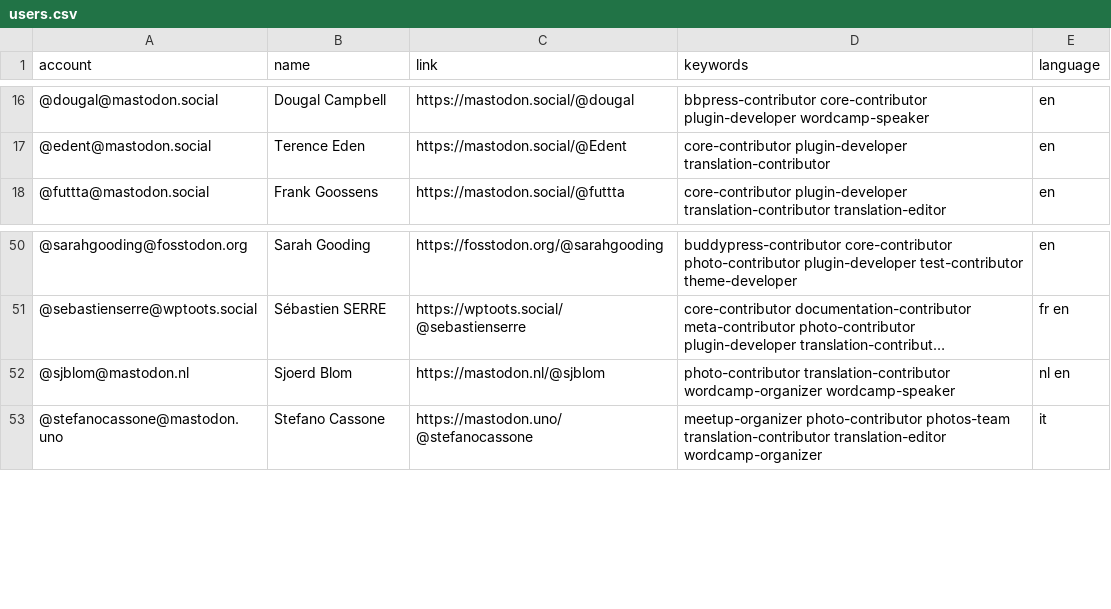
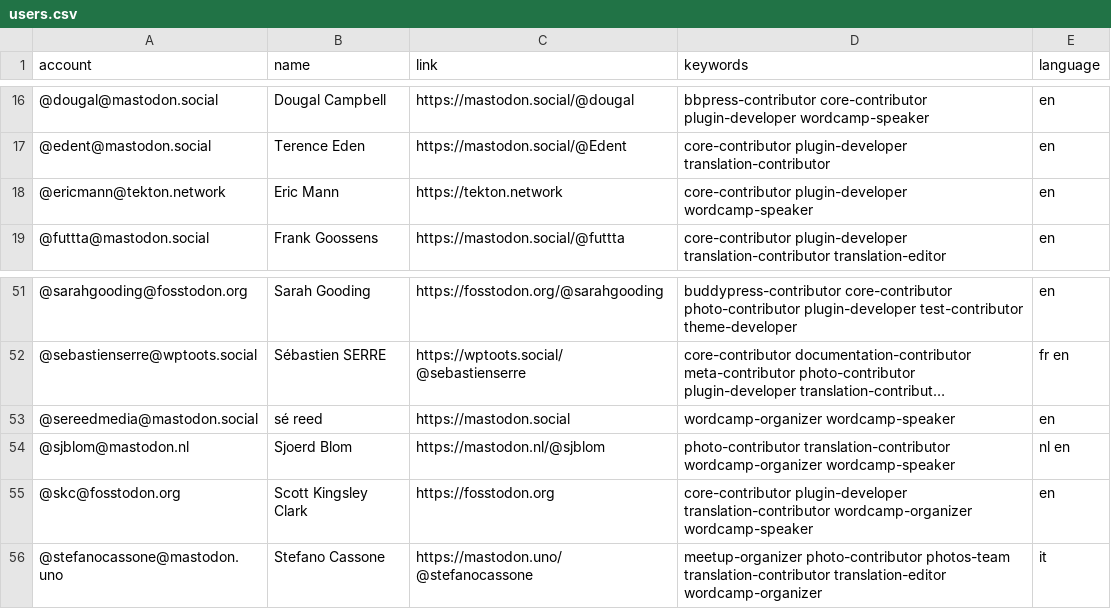
Before and after one commit to danielauener/Mastodon-WordPress-Community, a CSV file: resources/users.csv, drawn as a sheet; only a part is shown, gaps mark what is left out; long unchanged cells end in …; the diff names each change by its address in the sheet, - before the commit and + after, or states it on an @@ line.

Commit message:
Update users.csv

```diff
--- a/resources/users.csv
+++ b/resources/users.csv
+row 18: @ericmann@tekton.network | Eric Mann | https://tekton.network | core-contributor plugin-developer wordcamp-speaker | en
+row 53: @sereedmedia@mastodon.social | sé reed | https://mastodon.social | wordcamp-organizer wordcamp-speaker | en
+row 55: @skc@fosstodon.org | Scott Kingsley Clark | https://fosstodon.org | core-contributor plugin-developer translation-contributor wordcamp-organizer wordcamp-speaker | en
```
